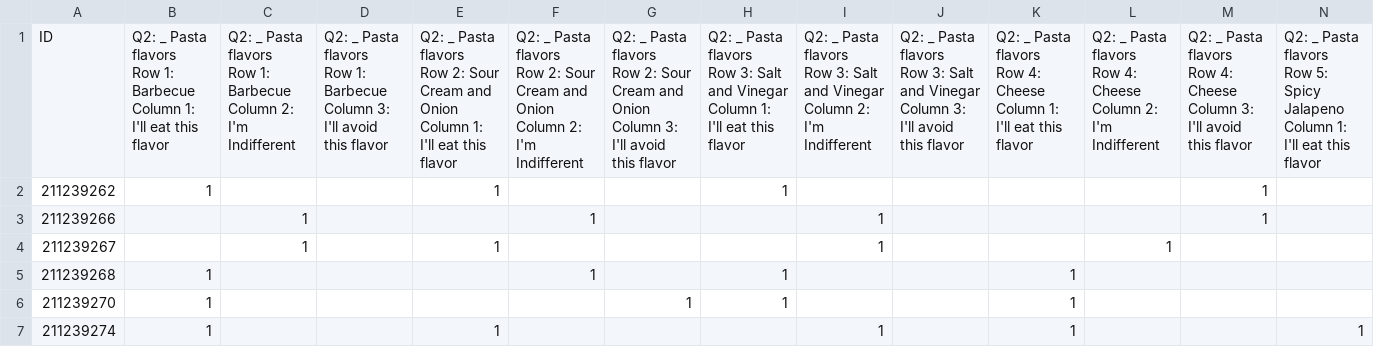
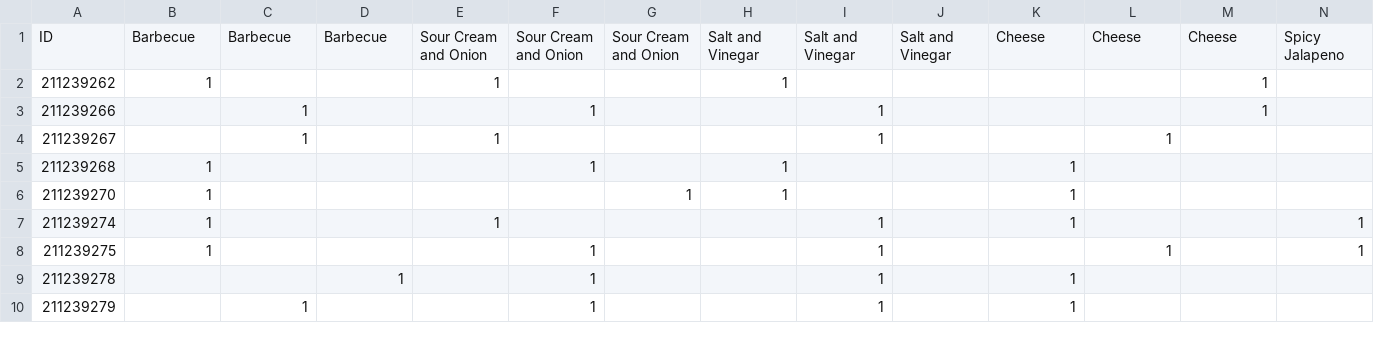
Before and after one commit to DanielHerna/AnchoredMDV2, a CSV file: Anchored_answers.csv, drawn as a sheet; only a part is shown; the shorter side is filled out with more unchanged rows; ↵ is a line break in a cell; the diff covers the shown part only; the diff names each change by its address in the sheet, - before the commit and + after, or states it on an @@ line.

Commit message:
Upload the Anchored dataset fixed

```diff
--- a/Anchored_answers.csv
+++ b/Anchored_answers.csv
-B1: Q2: _ Pasta flavors ↵ Row 1: Barbecue ↵ Column 1: I'll eat this flavor
+B1: Barbecue
-C1: Q2: _ Pasta flavors ↵ Row 1: Barbecue ↵ Column 2: I'm Indifferent
+C1: Barbecue
-D1: Q2: _ Pasta flavors ↵ Row 1: Barbecue ↵ Column 3: I'll avoid this flavor
+D1: Barbecue
-E1: Q2: _ Pasta flavors ↵ Row 2: Sour Cream and Onion ↵ Column 1: I'll eat this flavor
+E1: Sour Cream and Onion
-F1: Q2: _ Pasta flavors ↵ Row 2: Sour Cream and Onion ↵ Column 2: I'm Indifferent
+F1: Sour Cream and Onion
-G1: Q2: _ Pasta flavors ↵ Row 2: Sour Cream and Onion ↵ Column 3: I'll avoid this flavor
+G1: Sour Cream and Onion
-H1: Q2: _ Pasta flavors ↵ Row 3: Salt and Vinegar ↵ Column 1: I'll eat this flavor
+H1: Salt and Vinegar
-I1: Q2: _ Pasta flavors ↵ Row 3: Salt and Vinegar ↵ Column 2: I'm Indifferent
+I1: Salt and Vinegar
-J1: Q2: _ Pasta flavors ↵ Row 3: Salt and Vinegar ↵ Column 3: I'll avoid this flavor
+J1: Salt and Vinegar
-K1: Q2: _ Pasta flavors ↵ Row 4: Cheese ↵ Column 1: I'll eat this flavor
+K1: Cheese
-L1: Q2: _ Pasta flavors ↵ Row 4: Cheese ↵ Column 2: I'm Indifferent
+L1: Cheese
-M1: Q2: _ Pasta flavors ↵ Row 4: Cheese ↵ Column 3: I'll avoid this flavor
+M1: Cheese
-N1: Q2: _ Pasta flavors ↵ Row 5: Spicy Jalapeno ↵ Column 1: I'll eat this flavor
+N1: Spicy Jalapeno
```
Also changed, not shown: 32 edited cells elsewhere in this file.
